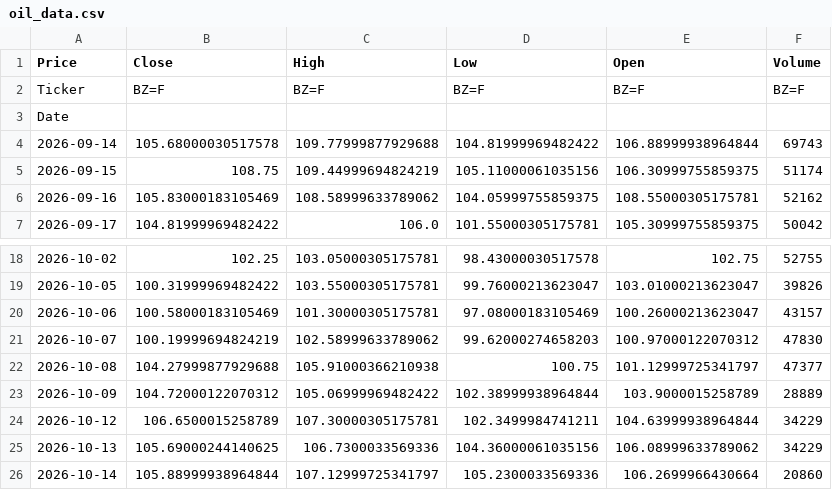
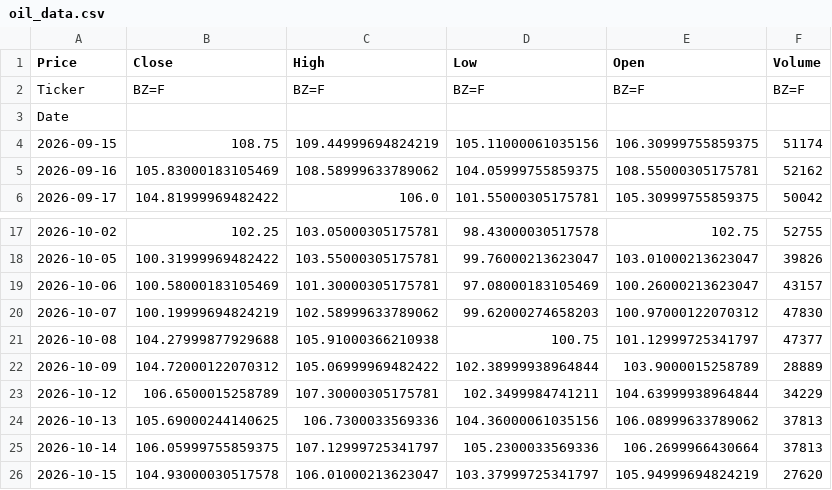
Before and after one commit to abdelaalahmed/gold-market-pipeline, a CSV file: oil_data.csv, drawn as a sheet; only a part is shown, gaps mark what is left out.

```diff
--- a/oil_data.csv
+++ b/oil_data.csv
@@ -3,3 +3,2 @@ Ticker,BZ=F,BZ=F,BZ=F,BZ=F,BZ=F
 Date,,,,,
-2026-09-14,105.68000030517578,109.77999877929688,104.81999969482422,106.88999938964844,69743
 2026-09-15,108.75,109.44999694824219,105.11000061035156,106.30999755859375,51174
@@ -24,3 +23,4 @@ Date,,,,,
 2026-10-12,106.6500015258789,107.30000305175781,102.3499984741211,104.63999938964844,34229
-2026-10-13,105.69000244140625,106.7300033569336,104.36000061035156,106.08999633789062,34229
-2026-10-14,105.88999938964844,107.12999725341797,105.2300033569336,106.2699966430664,20860
+2026-10-13,105.69000244140625,106.7300033569336,104.36000061035156,106.08999633789062,37813
+2026-10-14,106.05999755859375,107.12999725341797,105.2300033569336,106.2699966430664,37813
+2026-10-15,104.93000030517578,106.01000213623047,103.37999725341797,105.94999694824219,27620
```
Also changed, not shown: dollar_egp.csv, gold_data.csv.
